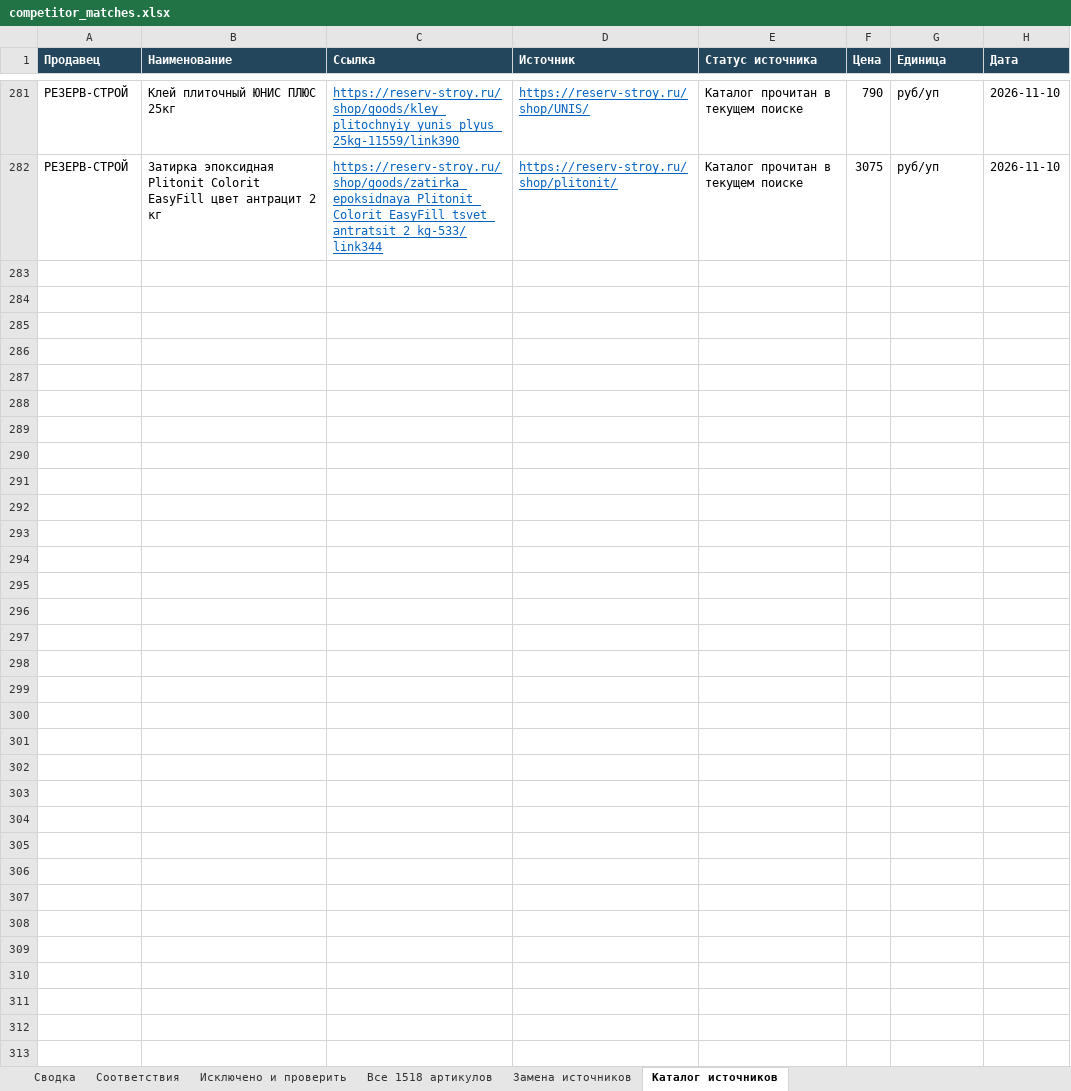
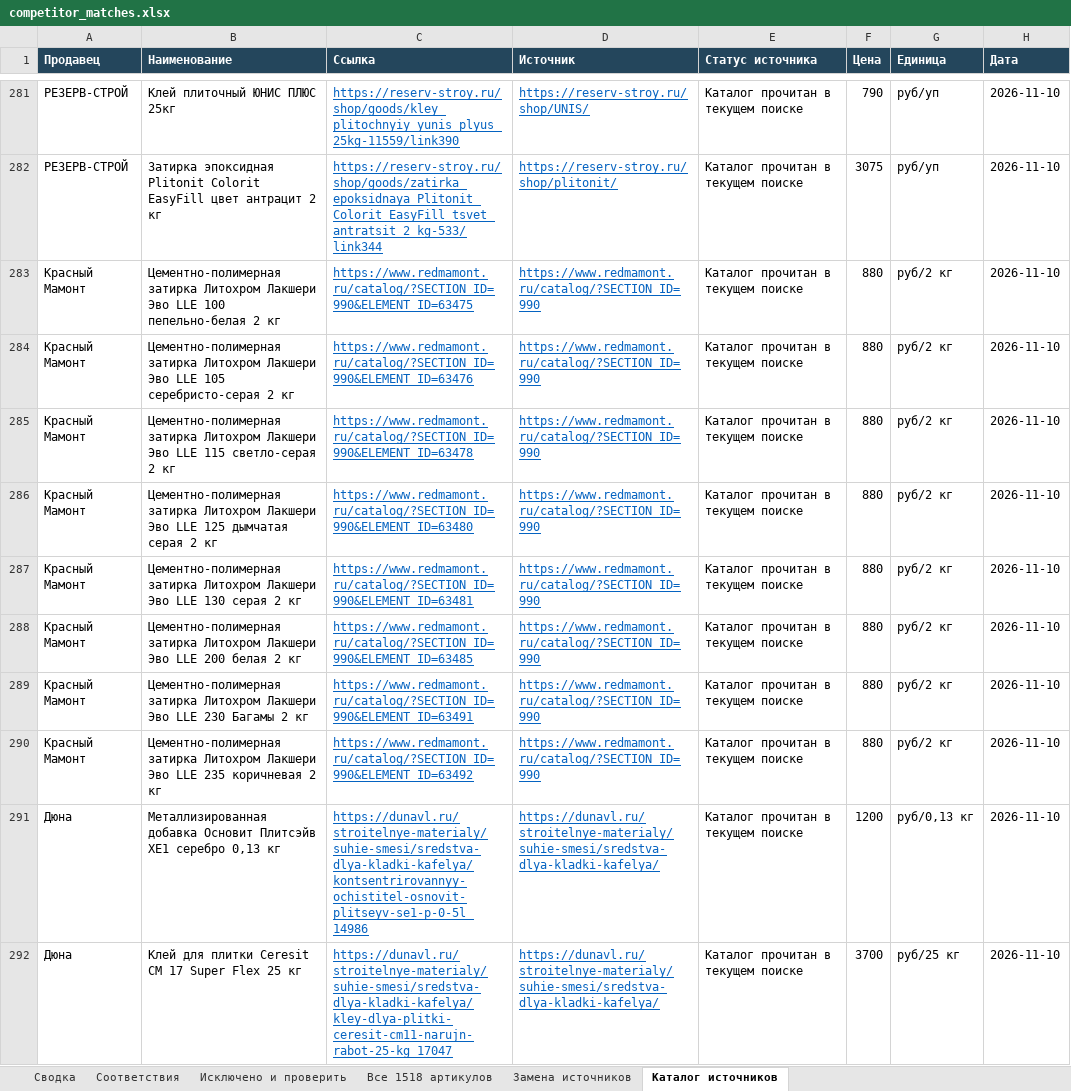
Before and after one commit to dmitrypalych44-ai/cloude, an Excel workbook: reports/competitor_matches.xlsx, sheet Каталог источников, drawn as a sheet; only a part is shown, gaps mark what is left out; values as stored, in another font and other column widths than the file's, no borders; the diff names each change by its address in the sheet, - before the commit and + after, or states it on an @@ line.

```diff
--- a/reports/competitor_matches.xlsx (sheet Каталог источников)
+++ b/reports/competitor_matches.xlsx (sheet Каталог источников)
+row 283: Красный Мамонт | Цементно-полимерная затирка Литохром Лакшери Эво LLE 100 пепельно-белая 2 кг | https://www.redmamont.ru/catalog/?SECTION_ID=990&ELEMENT_ID=63475 | https://www.redmamont.ru/catalog/?SECTION_ID=990 | Каталог прочитан в текущем поиске | 880 | руб/2 кг | 2026-11-10
+row 284: Красный Мамонт | Цементно-полимерная затирка Литохром Лакшери Эво LLE 105 серебристо-серая 2 кг | https://www.redmamont.ru/catalog/?SECTION_ID=990&ELEMENT_ID=63476 | https://www.redmamont.ru/catalog/?SECTION_ID=990 | Каталог прочитан в текущем поиске | 880 | руб/2 кг | 2026-11-10
+row 285: Красный Мамонт | Цементно-полимерная затирка Литохром Лакшери Эво LLE 115 светло-серая 2 кг | https://www.redmamont.ru/catalog/?SECTION_ID=990&ELEMENT_ID=63478 | https://www.redmamont.ru/catalog/?SECTION_ID=990 | Каталог прочитан в текущем поиске | 880 | руб/2 кг | 2026-11-10
+row 286: Красный Мамонт | Цементно-полимерная затирка Литохром Лакшери Эво LLE 125 дымчатая серая 2 кг | https://www.redmamont.ru/catalog/?SECTION_ID=990&ELEMENT_ID=63480 | https://www.redmamont.ru/catalog/?SECTION_ID=990 | Каталог прочитан в текущем поиске | 880 | руб/2 кг | 2026-11-10
+row 287: Красный Мамонт | Цементно-полимерная затирка Литохром Лакшери Эво LLE 130 серая 2 кг | https://www.redmamont.ru/catalog/?SECTION_ID=990&ELEMENT_ID=63481 | https://www.redmamont.ru/catalog/?SECTION_ID=990 | Каталог прочитан в текущем поиске | 880 | руб/2 кг | 2026-11-10
+row 288: Красный Мамонт | Цементно-полимерная затирка Литохром Лакшери Эво LLE 200 белая 2 кг | https://www.redmamont.ru/catalog/?SECTION_ID=990&ELEMENT_ID=63485 | https://www.redmamont.ru/catalog/?SECTION_ID=990 | Каталог прочитан в текущем поиске | 880 | руб/2 кг | 2026-11-10
+row 289: Красный Мамонт | Цементно-полимерная затирка Литохром Лакшери Эво LLE 230 Багамы 2 кг | https://www.redmamont.ru/catalog/?SECTION_ID=990&ELEMENT_ID=63491 | https://www.redmamont.ru/catalog/?SECTION_ID=990 | Каталог прочитан в текущем поиске | 880 | руб/2 кг | 2026-11-10
+row 290: Красный Мамонт | Цементно-полимерная затирка Литохром Лакшери Эво LLE 235 коричневая 2 кг | https://www.redmamont.ru/catalog/?SECTION_ID=990&ELEMENT_ID=63492 | https://www.redmamont.ru/catalog/?SECTION_ID=990 | Каталог прочитан в текущем поиске | 880 | руб/2 кг | 2026-11-10
+row 291: Дюна | Металлизированная добавка Основит Плитсэйв XE1 серебро 0,13 кг | https://dunavl.ru/stroitelnye-materialy/suhie-smesi/sredstva-dlya-kladki-kafelya/kontsentrirovannyy-ochistitel-osnovit-plitseyv-se1-p-0-5l_14986 | https://dunavl.ru/stroitelnye-materialy/suhie-smesi/sredstva-dlya-kladki-kafelya/ | Каталог прочитан в текущем поиске | 1200 | руб/0,13 кг | 2026-11-10
+row 292: Дюна | Клей для плитки Ceresit CM 17 Super Flex 25 кг | https://dunavl.ru/stroitelnye-materialy/suhie-smesi/sredstva-dlya-kladki-kafelya/kley-dlya-plitki-ceresit-cm11-narujn-rabot-25-kg_17047 | https://dunavl.ru/stroitelnye-materialy/suhie-smesi/sredstva-dlya-kladki-kafelya/ | Каталог прочитан в текущем поиске | 3700 | руб/25 кг | 2026-11-10
```
Also changed, not shown: sheet Соответствия, sheet Все 1518 артикулов, sheet Сводка, 5 other files.
